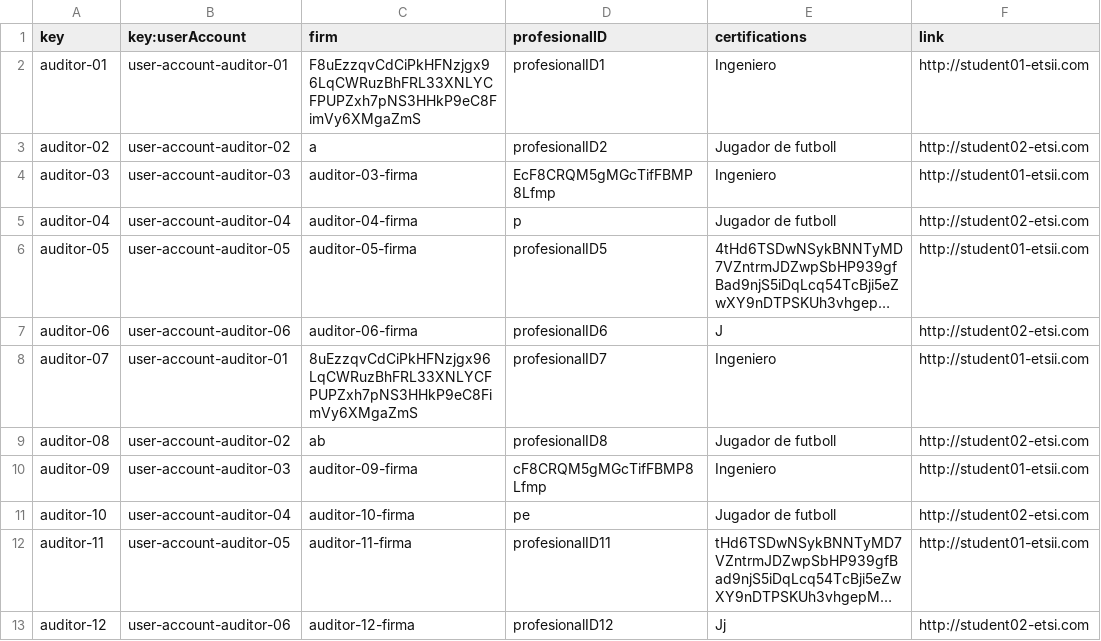
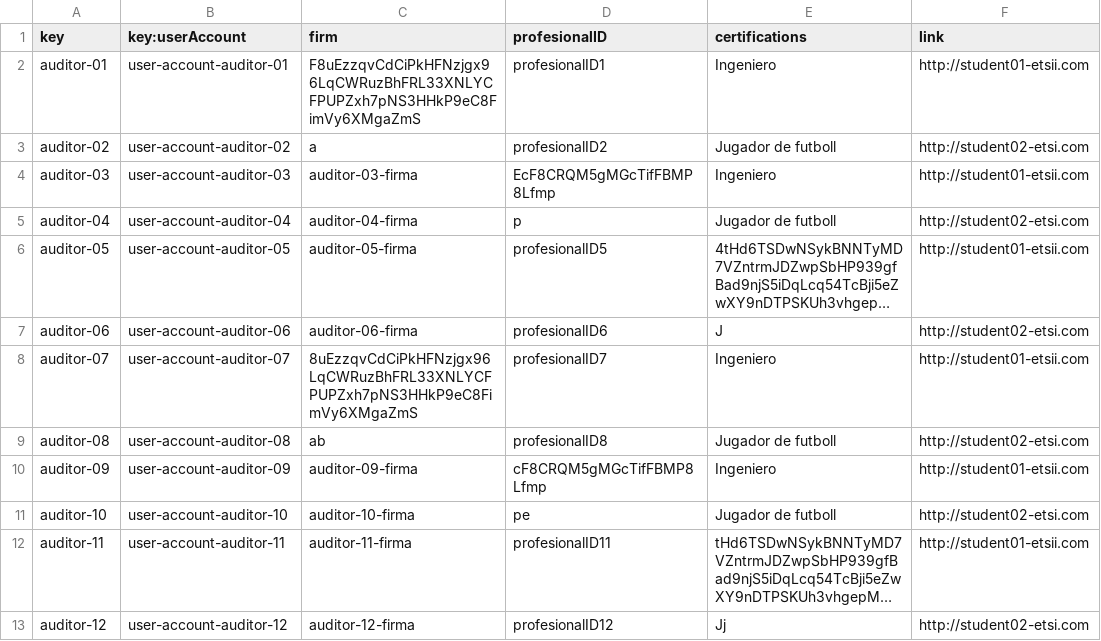
Before and after one commit to marolmmar1/C2.X02, a CSV file: src/main/webapp/WEB-INF/resources/sample-data/auditor.csv, drawn as a sheet; long unchanged cells end in …; the diff names each change by its address in the sheet, - before the commit and + after, or states it on an @@ line.

Commit message:
added operations by authenticated on audits (list, show, show auditor)

```diff
--- a/src/main/webapp/WEB-INF/resources/sample-data/auditor.csv
+++ b/src/main/webapp/WEB-INF/resources/sample-data/auditor.csv
-B8 (key:userAccount): user-account-auditor-01
+B8 (key:userAccount): user-account-auditor-07
-B9 (key:userAccount): user-account-auditor-02
+B9 (key:userAccount): user-account-auditor-08
-B10 (key:userAccount): user-account-auditor-03
+B10 (key:userAccount): user-account-auditor-09
-B11 (key:userAccount): user-account-auditor-04
+B11 (key:userAccount): user-account-auditor-10
-B12 (key:userAccount): user-account-auditor-05
+B12 (key:userAccount): user-account-auditor-11
-B13 (key:userAccount): user-account-auditor-06
+B13 (key:userAccount): user-account-auditor-12
```
Also changed, not shown: src/main/webapp/WEB-INF/resources/sample-data/user-account.csv, 10 other files.
